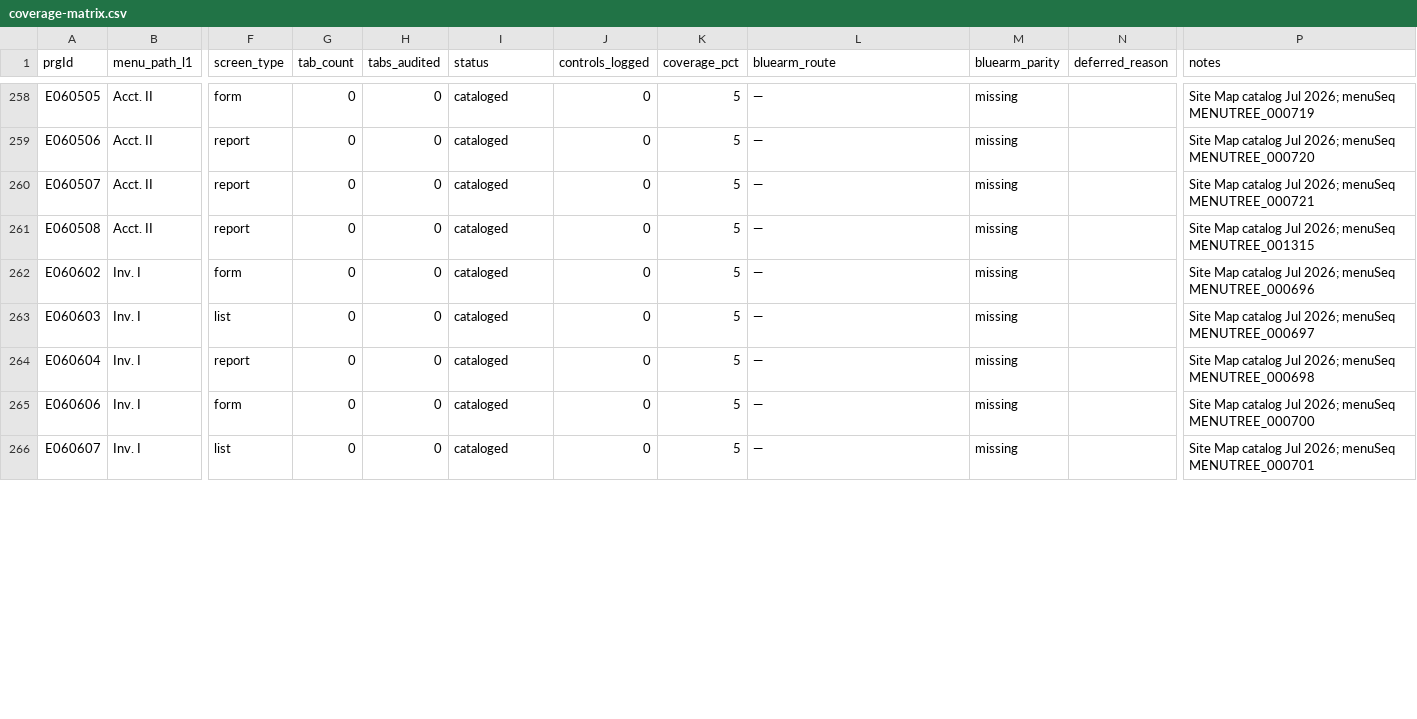
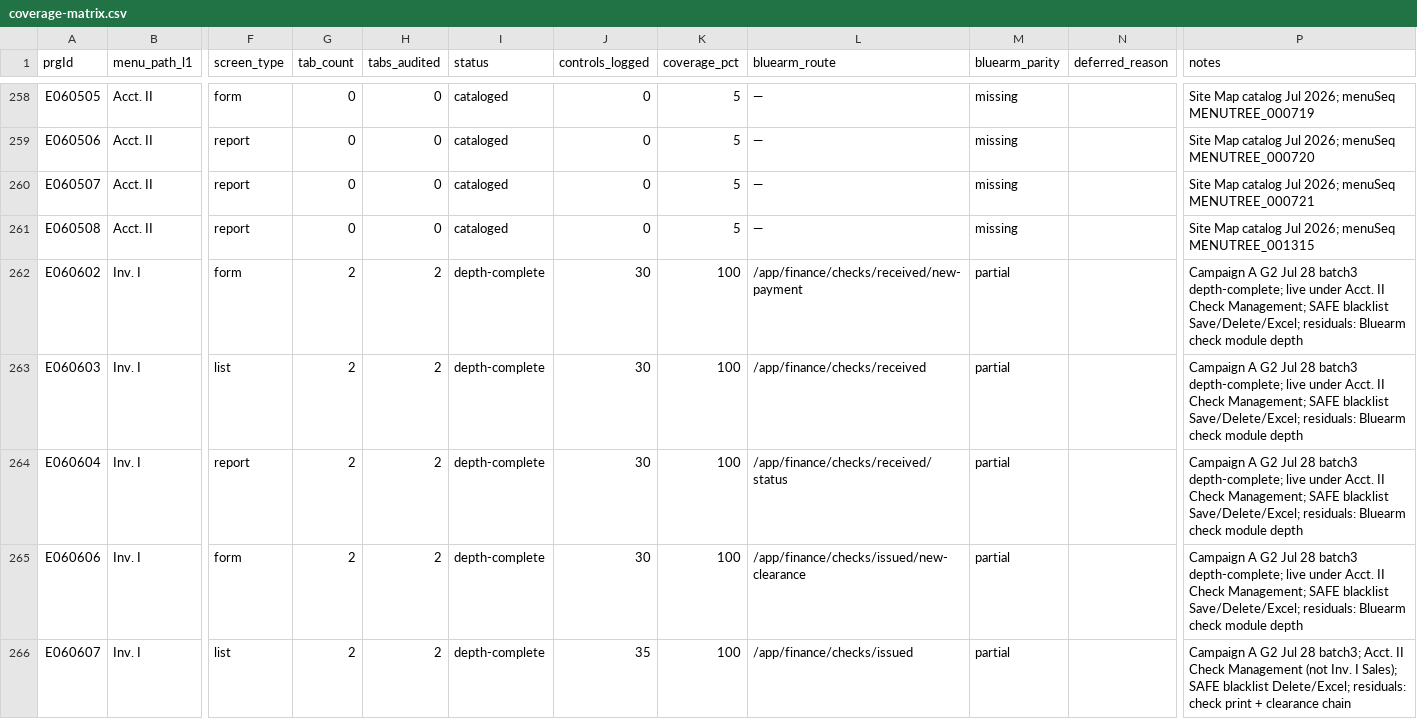
Before and after one commit to erpproject116-gif/bluearmerp-v3, a CSV file: docs/ecount-audit/coverage-matrix.csv, drawn as a sheet; only a part is shown, gaps mark what is left out; the diff covers the shown part only; the diff names each change by its address in the sheet, - before the commit and + after, or states it on an @@ line.

```diff
--- a/docs/ecount-audit/coverage-matrix.csv
+++ b/docs/ecount-audit/coverage-matrix.csv
-G262:G266 (tab_count): 0
+G262:G266 (tab_count): 2
-H262:H266 (tabs_audited): 0
+H262:H266 (tabs_audited): 2
-I262:I266 (status): cataloged
+I262:I266 (status): depth-complete
-J262:J265 (controls_logged): 0
+J262:J265 (controls_logged): 30
-K262:K266 (coverage_pct): 5
+K262:K266 (coverage_pct): 100
-L262 (bluearm_route): —
+L262 (bluearm_route): /app/finance/checks/received/new-payment
-M262:M266 (bluearm_parity): missing
+M262:M266 (bluearm_parity): partial
-P262 (notes): Site Map catalog Jul 2026; menuSeq MENUTREE_000696
+P262 (notes): Campaign A G2 Jul 28 batch3 depth-complete; live under Acct. II Check Management; SAFE blacklist Save/Delete/Excel; residuals: Bluearm check module depth
-L263 (bluearm_route): —
+L263 (bluearm_route): /app/finance/checks/received
-P263 (notes): Site Map catalog Jul 2026; menuSeq MENUTREE_000697
+P263 (notes): Campaign A G2 Jul 28 batch3 depth-complete; live under Acct. II Check Management; SAFE blacklist Save/Delete/Excel; residuals: Bluearm check module depth
-L264 (bluearm_route): —
+L264 (bluearm_route): /app/finance/checks/received/status
-P264 (notes): Site Map catalog Jul 2026; menuSeq MENUTREE_000698
+P264 (notes): Campaign A G2 Jul 28 batch3 depth-complete; live under Acct. II Check Management; SAFE blacklist Save/Delete/Excel; residuals: Bluearm check module depth
-L265 (bluearm_route): —
+L265 (bluearm_route): /app/finance/checks/issued/new-clearance
-P265 (notes): Site Map catalog Jul 2026; menuSeq MENUTREE_000700
+P265 (notes): Campaign A G2 Jul 28 batch3 depth-complete; live under Acct. II Check Management; SAFE blacklist Save/Delete/Excel; residuals: Bluearm check module depth
-J266 (controls_logged): 0
+J266 (controls_logged): 35
-L266 (bluearm_route): —
+L266 (bluearm_route): /app/finance/checks/issued
-P266 (notes): Site Map catalog Jul 2026; menuSeq MENUTREE_000701
+P266 (notes): Campaign A G2 Jul 28 batch3; Acct. II Check Management (not Inv. I Sales); SAFE blacklist Delete/Excel; residuals: check print + clearance chain
```
Also changed, not shown: 128 edited cells elsewhere in this file, 44 other files.
